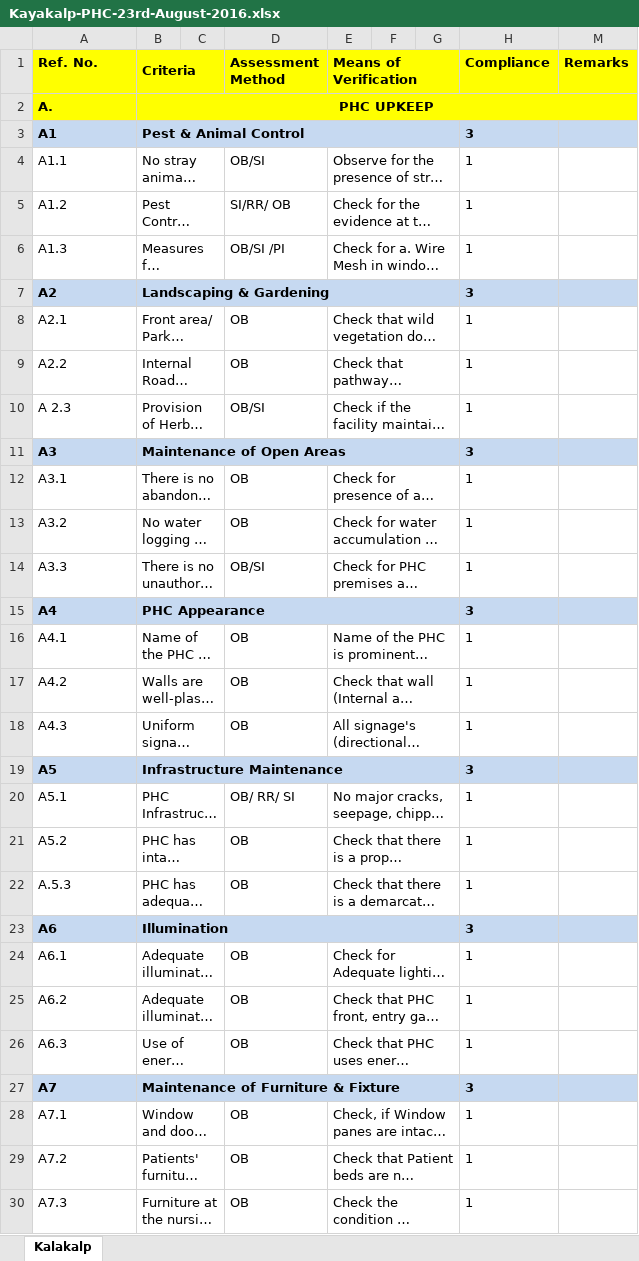
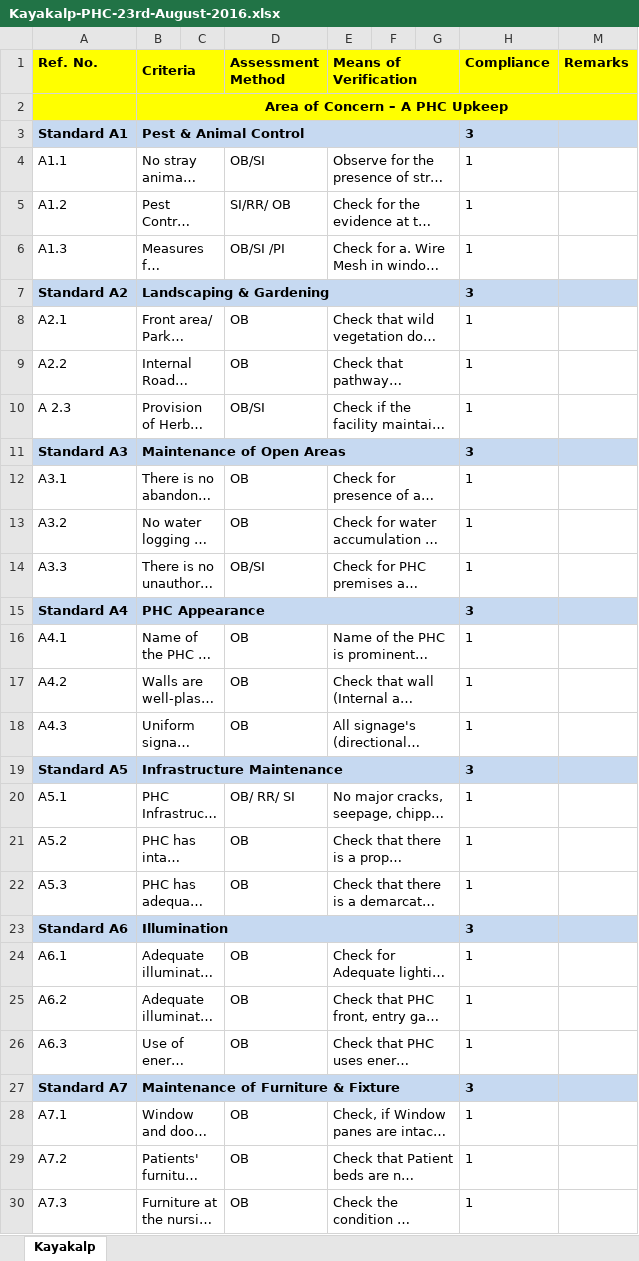
Before and after one commit to NHSRC/checklists, an Excel workbook: nhsrc/kayakalp/Kayakalp-PHC-23rd-August-2016.xlsx, sheet Kayakalp, drawn as a sheet; only a part is shown; long unchanged cells end in …; values as stored, in another font and other column widths than the file's, no borders; charts and pictures and conditional formats not drawn; removed rows and columns are numbered as before the commit, all else as after; the diff covers the shown part only; the diff names each change by its address in the sheet, - before the commit and + after, or states it on an @@ line.

```diff
--- a/nhsrc/kayakalp/Kayakalp-PHC-23rd-August-2016.xlsx (sheet Kayakalp)
+++ b/nhsrc/kayakalp/Kayakalp-PHC-23rd-August-2016.xlsx (sheet Kayakalp)
-sheet tab: Kalakalp
+sheet tab: Kayakalp
-row 2: A. | PHC UPKEEP
+row 2:  | Area of Concern – A PHC Upkeep
-A3 (Ref. No.): A1
+A3 (Ref. No.): Standard A1
-A7 (Ref. No.): A2
+A7 (Ref. No.): Standard A2
-A11 (Ref. No.): A3
+A11 (Ref. No.): Standard A3
-A15 (Ref. No.): A4
+A15 (Ref. No.): Standard A4
-A19 (Ref. No.): A5
+A19 (Ref. No.): Standard A5
-A22 (Ref. No.): A.5.3
+A22 (Ref. No.): A5.3
-A23 (Ref. No.): A6
+A23 (Ref. No.): Standard A6
-A27 (Ref. No.): A7
+A27 (Ref. No.): Standard A7
```
Also changed, not shown: 5 added rows, 8 removed rows and 43 edited cells elsewhere in this sheet, charts or pictures, nhsrc/kayakalp/Kayakalp-DH-SDH-CHC-28-July-2016.xlsx, nhsrc/kayakalp/Kayakalp-UPHC-APHC-28-July-2016.xlsx, 14 other files.
